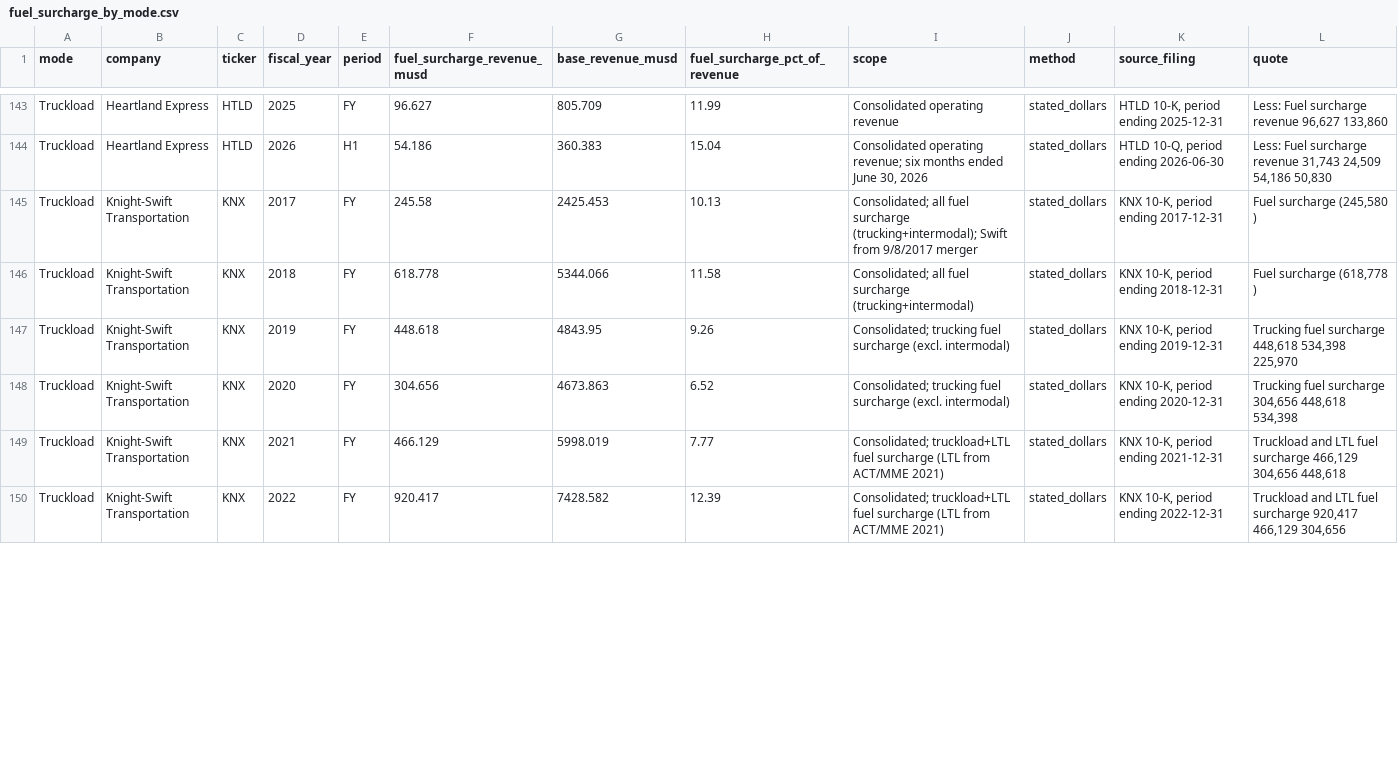
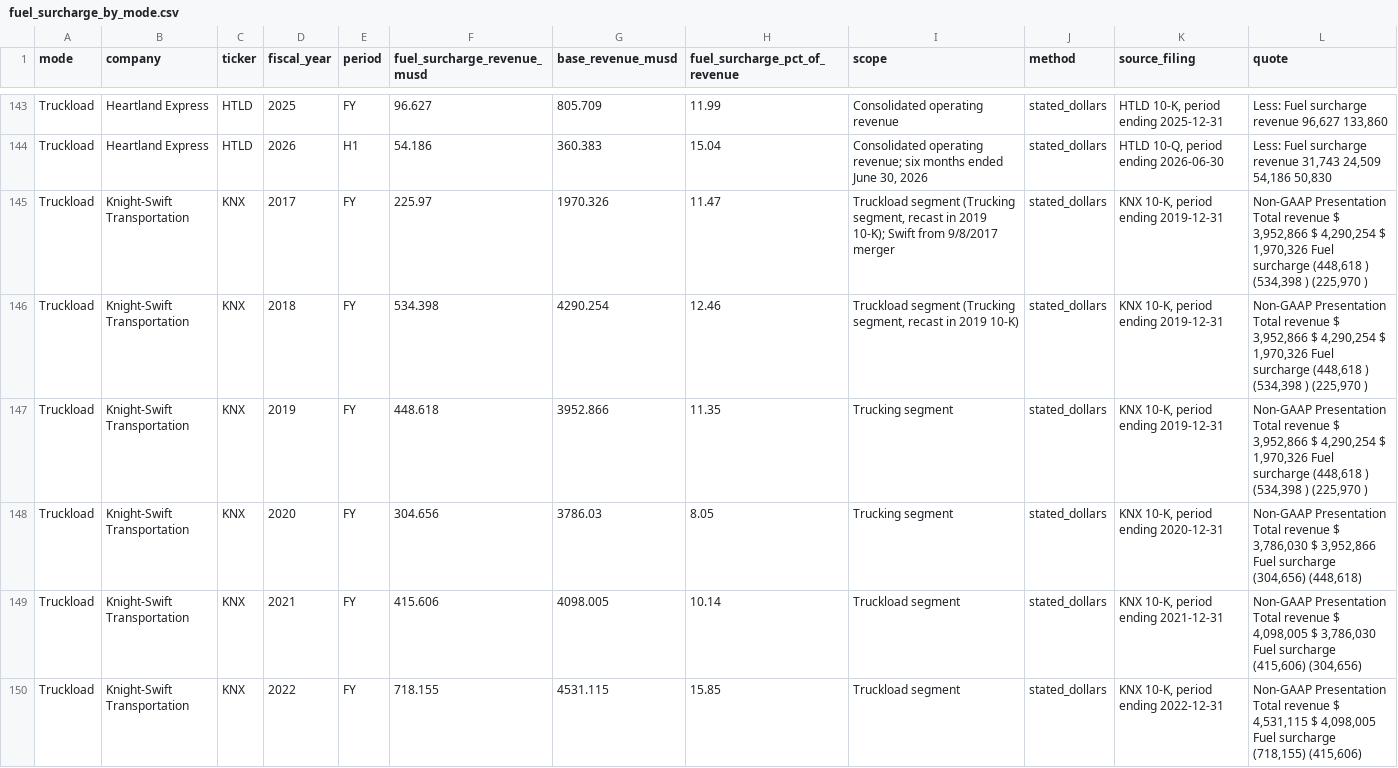
Before and after one commit to Data4ThePeople/FreightSurcharge, a CSV file: data/processed/fuel_surcharge_by_mode.csv, drawn as a sheet; only a part is shown, gaps mark what is left out; the diff covers the shown part only.

```diff
--- a/data/processed/fuel_surcharge_by_mode.csv
+++ b/data/processed/fuel_surcharge_by_mode.csv
@@ -144,7 +144,7 @@ Truckload,Heartland Express,HTLD,2025,FY,96.627,805.709,11.99,Consolidated opera
 Truckload,Heartland Express,HTLD,2026,H1,54.186,360.383,15.04,"Consolidated operating revenue; six months ended June 30, 2026",stated_dollars,"HTLD 10-Q, period ending 2026-06-30","Less: Fuel surcharge revenue 31,743 24,509 54,186 50,830"
-Truckload,Knight-Swift Transportation,KNX,2017,FY,245.58,2425.453,10.13,Consolidated; all fuel surcharge (trucking+intermodal); Swift from 9/8/2017 merger,stated_dollars,"KNX 10-K, period ending 2017-12-31","Fuel surcharge (245,580 )"
-Truckload,Knight-Swift Transportation,KNX,2018,FY,618.778,5344.066,11.58,Consolidated; all fuel surcharge (trucking+intermodal),stated_dollars,"KNX 10-K, period ending 2018-12-31","Fuel surcharge (618,778 )"
-Truckload,Knight-Swift Transportation,KNX,2019,FY,448.618,4843.95,9.26,Consolidated; trucking fuel surcharge (excl. intermodal),stated_dollars,"KNX 10-K, period ending 2019-12-31","Trucking fuel surcharge 448,618 534,398 225,970"
-Truckload,Knight-Swift Transportation,KNX,2020,FY,304.656,4673.863,6.52,Consolidated; trucking fuel surcharge (excl. intermodal),stated_dollars,"KNX 10-K, period ending 2020-12-31","Trucking fuel surcharge 304,656 448,618 534,398"
-Truckload,Knight-Swift Transportation,KNX,2021,FY,466.129,5998.019,7.77,Consolidated; truckload+LTL fuel surcharge (LTL from ACT/MME 2021),stated_dollars,"KNX 10-K, period ending 2021-12-31","Truckload and LTL fuel surcharge 466,129 304,656 448,618"
-Truckload,Knight-Swift Transportation,KNX,2022,FY,920.417,7428.582,12.39,Consolidated; truckload+LTL fuel surcharge (LTL from ACT/MME 2021),stated_dollars,"KNX 10-K, period ending 2022-12-31","Truckload and LTL fuel surcharge 920,417 466,129 304,656"
+Truckload,Knight-Swift Transportation,KNX,2017,FY,225.97,1970.326,11.47,"Truckload segment (Trucking segment, recast in 2019 10-K); Swift from 9/8/2017 merger",stated_dollars,"KNX 10-K, period ending 2019-12-31","Non-GAAP Presentation Total revenue $ 3,952,866 $ 4,290,254 $ 1,970,326 Fuel surcharge (448,618 ) (534,398 ) (225,970 )"
+Truckload,Knight-Swift Transportation,KNX,2018,FY,534.398,4290.254,12.46,"Truckload segment (Trucking segment, recast in 2019 10-K)",stated_dollars,"KNX 10-K, period ending 2019-12-31","Non-GAAP Presentation Total revenue $ 3,952,866 $ 4,290,254 $ 1,970,326 Fuel surcharge (448,618 ) (534,398 ) (225,970 )"
+Truckload,Knight-Swift Transportation,KNX,2019,FY,448.618,3952.866,11.35,Trucking segment,stated_dollars,"KNX 10-K, period ending 2019-12-31","Non-GAAP Presentation Total revenue $ 3,952,866 $ 4,290,254 $ 1,970,326 Fuel surcharge (448,618 ) (534,398 ) (225,970 )"
+Truckload,Knight-Swift Transportation,KNX,2020,FY,304.656,3786.03,8.05,Trucking segment,stated_dollars,"KNX 10-K, period ending 2020-12-31","Non-GAAP Presentation Total revenue $ 3,786,030 $ 3,952,866 Fuel surcharge (304,656) (448,618)"
+Truckload,Knight-Swift Transportation,KNX,2021,FY,415.606,4098.005,10.14,Truckload segment,stated_dollars,"KNX 10-K, period ending 2021-12-31","Non-GAAP Presentation Total revenue $ 4,098,005 $ 3,786,030 Fuel surcharge (415,606) (304,656)"
+Truckload,Knight-Swift Transportation,KNX,2022,FY,718.155,4531.115,15.85,Truckload segment,stated_dollars,"KNX 10-K, period ending 2022-12-31","Non-GAAP Presentation Total revenue $ 4,531,115 $ 4,098,005 Fuel surcharge (718,155) (415,606)"
```
Also changed, not shown: 32 edited cells elsewhere in this file, data/extract/extract_2026H1.csv, data/extract/extract_TL_A.csv, 6 other files.
